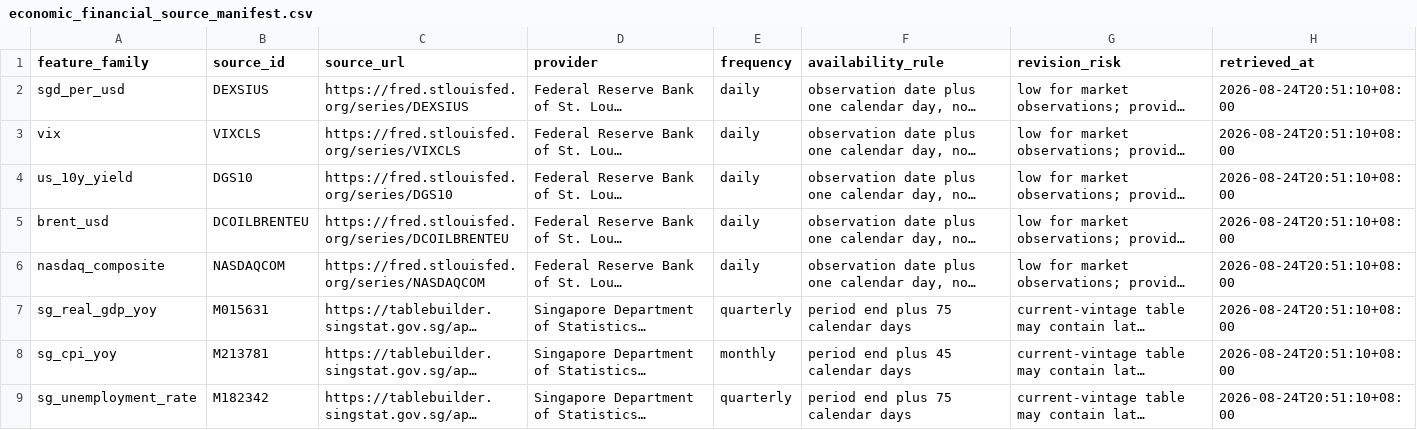
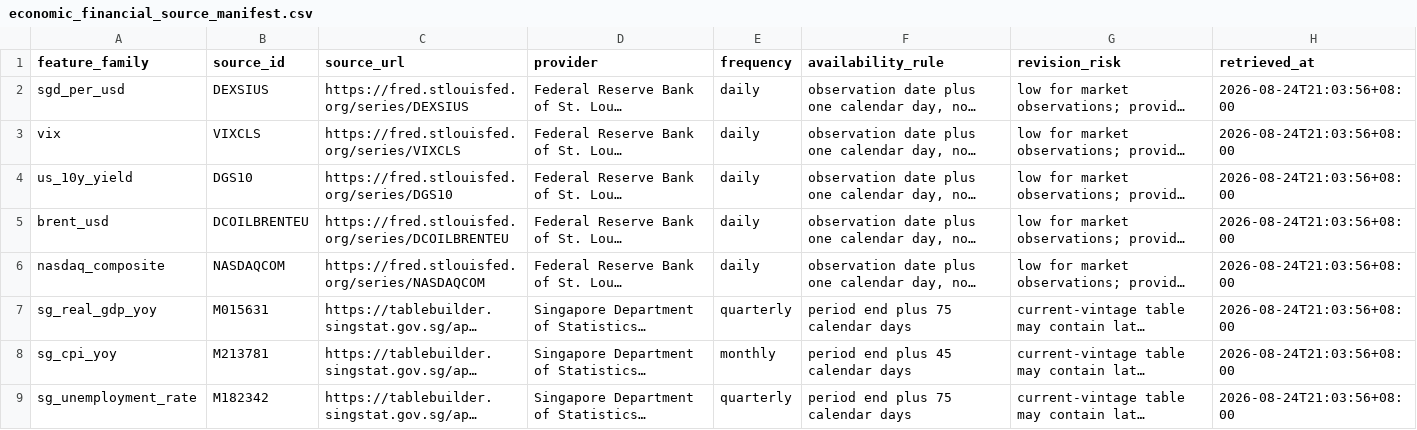
Before and after one commit to samuelchng-create/COE-pressure-indicator, a CSV file: data/economic_financial_source_manifest.csv, drawn as a sheet; long unchanged cells end in …; the diff names each change by its address in the sheet, - before the commit and + after, or states it on an @@ line.

```diff
--- a/data/economic_financial_source_manifest.csv
+++ b/data/economic_financial_source_manifest.csv
-H2:H9 (retrieved_at): 2026-08-24T20:51:10+08:00
+H2:H9 (retrieved_at): 2026-08-24T21:03:56+08:00
```
Also changed, not shown: data/dealer_backtest_metrics.csv, data/dealer_backtest_predictions.csv, 16 other files.
